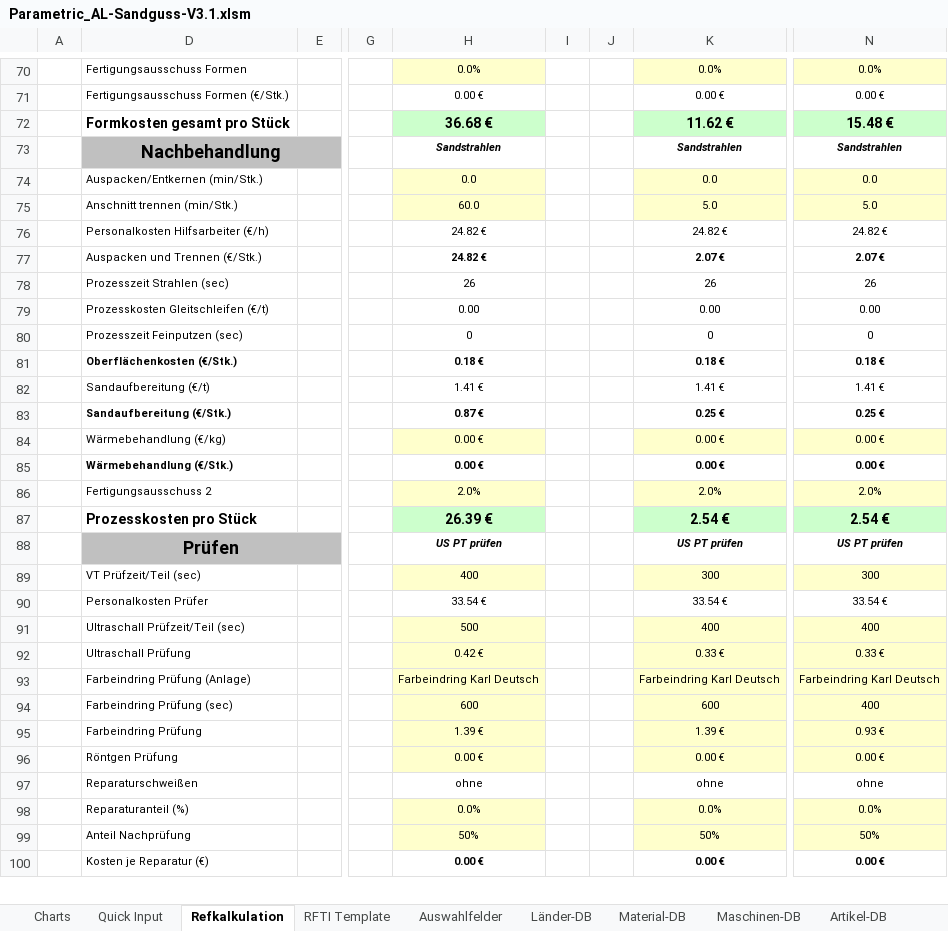
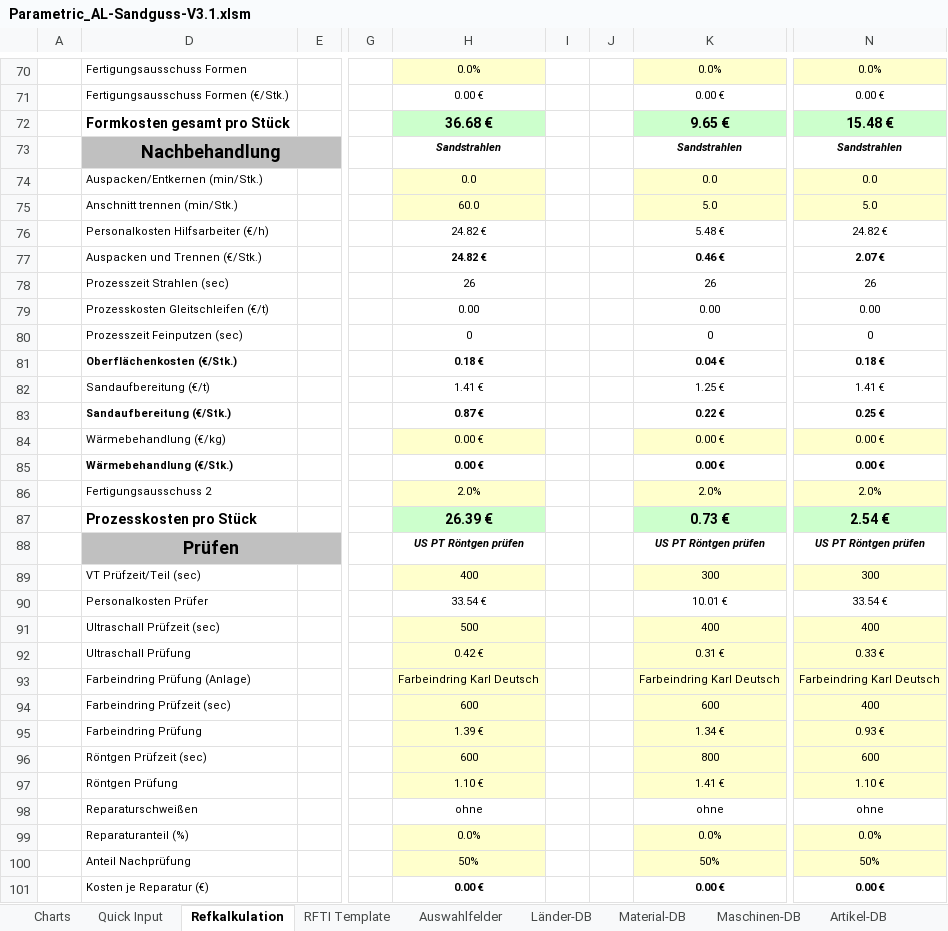
Before and after one commit to sd-ra/GussKalk, an Excel workbook: Excel/Parametric_AL-Sandguss-V3.1.xlsm, sheet Refkalkulation, drawn as a sheet; only a part is shown, gaps mark what is left out; values as stored, in another font and other column widths than the file's, no borders; charts and pictures and conditional formats not drawn; 2 other sheets too large or unreadable and not compared; addresses are those after the commit; rows hold the shown columns only; the diff covers the shown part only; the diff names each change by its address in the sheet, - before the commit and + after, or states it on an @@ line.

Commit message:
Röntgen Prüfung: Zeit und Formel

```diff
--- a/Excel/Parametric_AL-Sandguss-V3.1.xlsm (sheet Refkalkulation)
+++ b/Excel/Parametric_AL-Sandguss-V3.1.xlsm (sheet Refkalkulation)
-K72: 11.62 €
+K72: 9.65 €
-K76: 24.82 €
+K76: 5.48 €
-K77: 2.07 €
+K77: 0.46 €
-K81: 0.18 €
+K81: 0.04 €
-K82: 1.41 €
+K82: 1.25 €
-K83: 0.25 €
+K83: 0.22 €
-K87: 2.54 €
+K87: 0.73 €
-H88: US PT prüfen
+H88: US PT Röntgen prüfen
-K88: US PT prüfen
+K88: US PT Röntgen prüfen
-N88: US PT prüfen
+N88: US PT Röntgen prüfen
-K90: 33.54 €
+K90: 10.01 €
-D91: Ultraschall Prüfzeit/Teil (sec)
+D91: Ultraschall Prüfzeit (sec)
-K92: 0.33 €
+K92: 0.31 €
-D94: Farbeindring Prüfung (sec)
+D94: Farbeindring Prüfzeit (sec)
-K95: 1.39 €
+K95: 1.34 €
+row 96:  | Röntgen Prüfzeit (sec) |  |  | 600 |  |  | 800 | 600
-H97: 0.00 €
+H97: 1.10 €
-K97: 0.00 €
+K97: 1.41 €
-N97: 0.00 €
+N97: 1.10 €
```
Also changed, not shown: 49 edited cells elsewhere in this sheet, sheet Charts, sheet Parametrikber, formulas that keep their value, charts or pictures, 2 other files.
